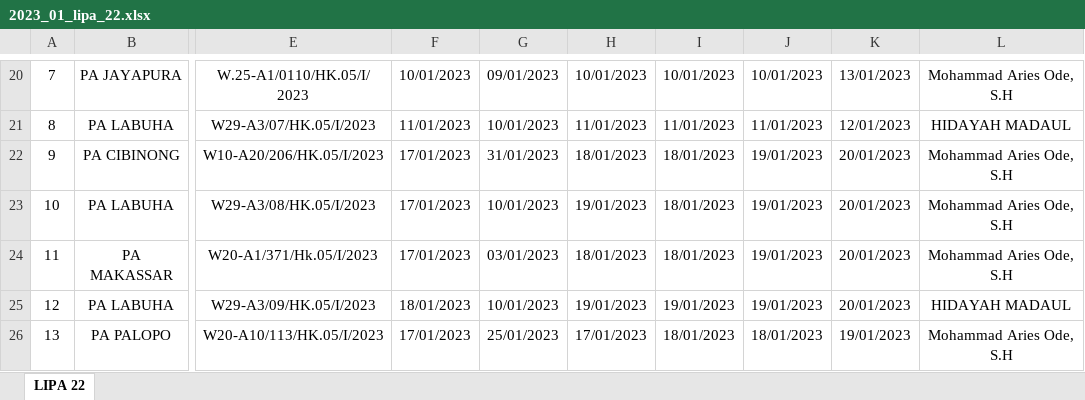
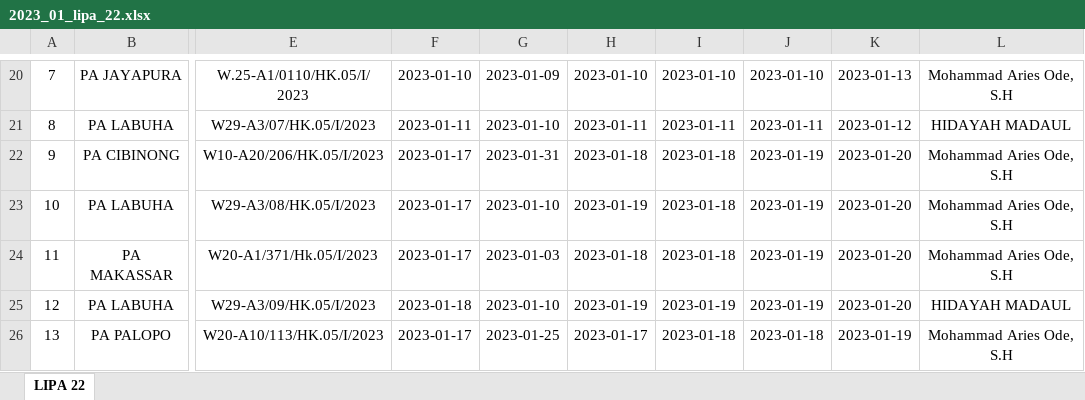
Before and after one commit to jkurniawan178/elaporan, an Excel workbook: hasil/2023_01_lipa_22.xlsx, sheet LIPA 22, drawn as a sheet; only a part is shown, gaps mark what is left out; values as stored, in another font and other column widths than the file's, no borders; the diff covers the shown part only; the diff names each change by its address in the sheet, - before the commit and + after, or states it on an @@ line.

Commit message:
add view tabel laporan lipa 22

```diff
--- a/hasil/2023_01_lipa_22.xlsx (sheet LIPA 22)
+++ b/hasil/2023_01_lipa_22.xlsx (sheet LIPA 22)
-F20: 10/01/2023
+F20: 2023-01-10
-G20: 09/01/2023
+G20: 2023-01-09
-H20: 10/01/2023
+H20: 2023-01-10
-I20: 10/01/2023
+I20: 2023-01-10
-J20: 10/01/2023
+J20: 2023-01-10
-K20: 13/01/2023
+K20: 2023-01-13
-F21: 11/01/2023
+F21: 2023-01-11
-G21: 10/01/2023
+G21: 2023-01-10
-H21: 11/01/2023
+H21: 2023-01-11
-I21: 11/01/2023
+I21: 2023-01-11
-J21: 11/01/2023
+J21: 2023-01-11
-K21: 12/01/2023
+K21: 2023-01-12
-F22:F24: 17/01/2023
+F22:F24: 2023-01-17
-G22: 31/01/2023
+G22: 2023-01-31
-H22: 18/01/2023
+H22: 2023-01-18
-I22:I24: 18/01/2023
+I22:I24: 2023-01-18
-J22:J25: 19/01/2023
+J22:J25: 2023-01-19
-K22:K25: 20/01/2023
+K22:K25: 2023-01-20
-G23: 10/01/2023
+G23: 2023-01-10
-H23: 19/01/2023
+H23: 2023-01-19
-G24: 03/01/2023
+G24: 2023-01-03
-H24: 18/01/2023
+H24: 2023-01-18
-F25: 18/01/2023
+F25: 2023-01-18
-G25: 10/01/2023
+G25: 2023-01-10
-H25: 19/01/2023
+H25: 2023-01-19
-I25: 19/01/2023
+I25: 2023-01-19
-F26: 17/01/2023
+F26: 2023-01-17
-G26: 25/01/2023
+G26: 2023-01-25
-H26: 17/01/2023
+H26: 2023-01-17
-I26: 18/01/2023
+I26: 2023-01-18
-J26: 18/01/2023
+J26: 2023-01-18
-K26: 19/01/2023
+K26: 2023-01-19
```
Also changed, not shown: 79 edited cells elsewhere in this sheet, 5 other files.
